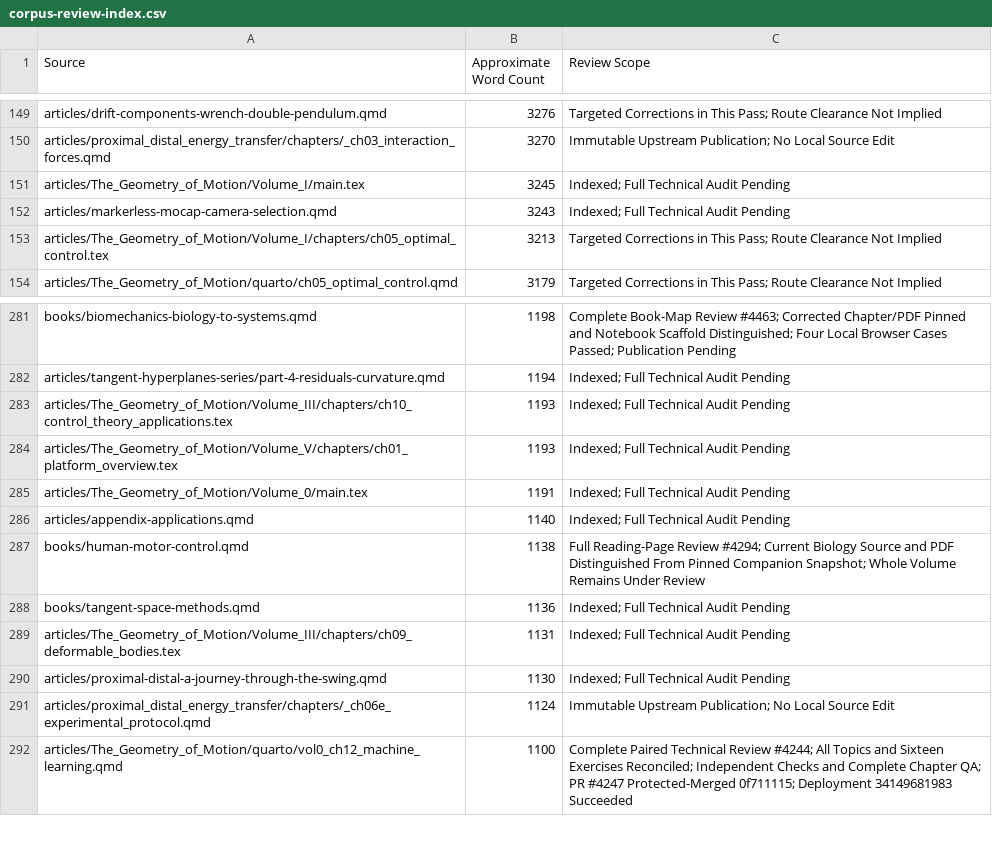
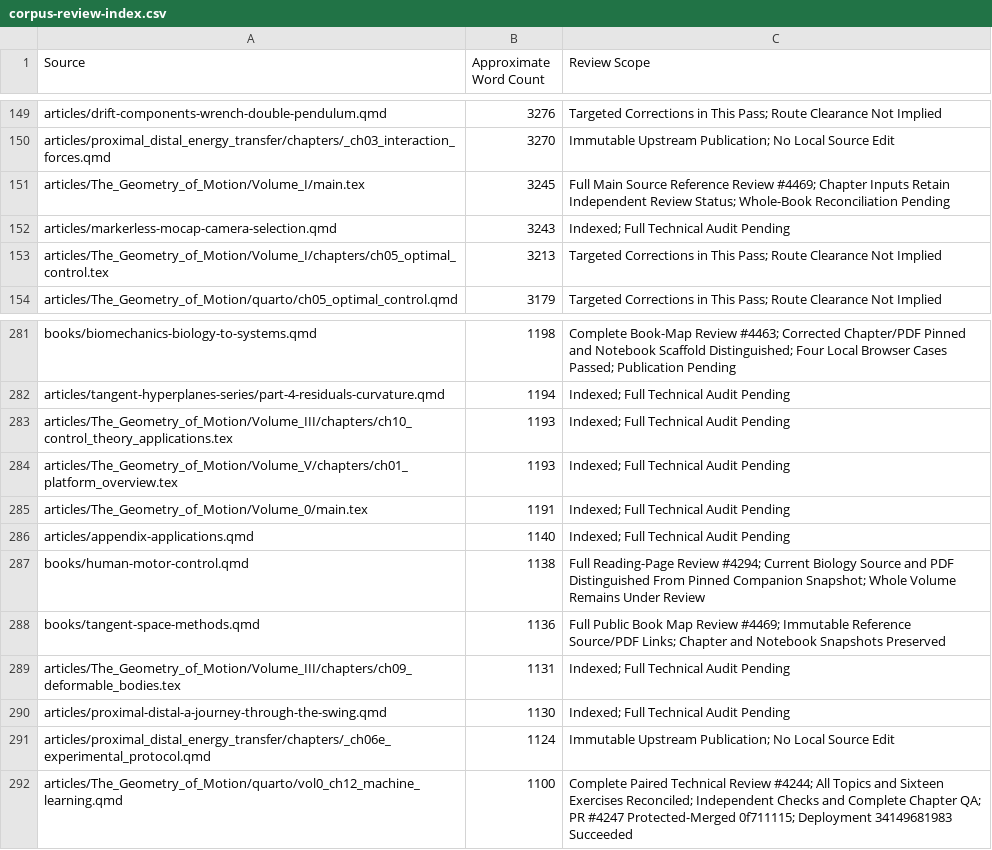
Before and after one commit to D-sorganization/AffineDrift, a CSV file: docs/development/technical-review/corpus-review-index.csv, drawn as a sheet; only a part is shown, gaps mark what is left out.

```diff
--- a/docs/development/technical-review/corpus-review-index.csv
+++ b/docs/development/technical-review/corpus-review-index.csv
@@ -150,3 +150,3 @@ articles/drift-components-wrench-double-pendulum.qmd,3276,Targeted Corrections i
 articles/proximal_distal_energy_transfer/chapters/_ch03_interaction_forces.qmd,3270,Immutable Upstream Publication; No Local Source Edit
-articles/The_Geometry_of_Motion/Volume_I/main.tex,3245,Indexed; Full Technical Audit Pending
+articles/The_Geometry_of_Motion/Volume_I/main.tex,3245,Full Main Source Reference Review #4469; Chapter Inputs Retain Independent Review Status; Whole-Book Reconciliation Pending
 articles/markerless-mocap-camera-selection.qmd,3243,Indexed; Full Technical Audit Pending
@@ -287,3 +287,3 @@ articles/appendix-applications.qmd,1140,Indexed; Full Technical Audit Pending
 books/human-motor-control.qmd,1138,Full Reading-Page Review #4294; Current Biology Source and PDF Distinguished From Pinned Companion Snapshot; Whole Volume Remains Under Review
-books/tangent-space-methods.qmd,1136,Indexed; Full Technical Audit Pending
+books/tangent-space-methods.qmd,1136,Full Public Book Map Review #4469; Immutable Reference Source/PDF Links; Chapter and Notebook Snapshots Preserved
 articles/The_Geometry_of_Motion/Volume_III/chapters/ch09_deformable_bodies.tex,1131,Indexed; Full Technical Audit Pending
```
Also changed, not shown: 17 other files.
